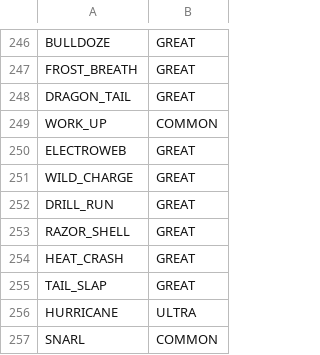
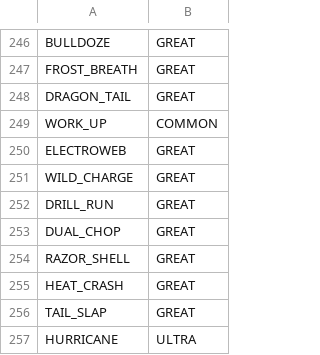
Before and after one commit to Adri1/pokerogue, a CSV file: beta/csv/tm-tiers.csv, drawn as a sheet; only a part is shown, gaps mark what is left out; the shorter side is filled out with more unchanged rows.

```diff
--- a/beta/csv/tm-tiers.csv
+++ b/beta/csv/tm-tiers.csv
@@ -252,2 +252,3 @@ WILD_CHARGE,GREAT
 DRILL_RUN,GREAT
+DUAL_CHOP,GREAT
 RAZOR_SHELL,GREAT
```
Also changed, not shown: beta/csv/evolution-texts.csv, beta/csv/form-change-texts.csv, 5 other files.
